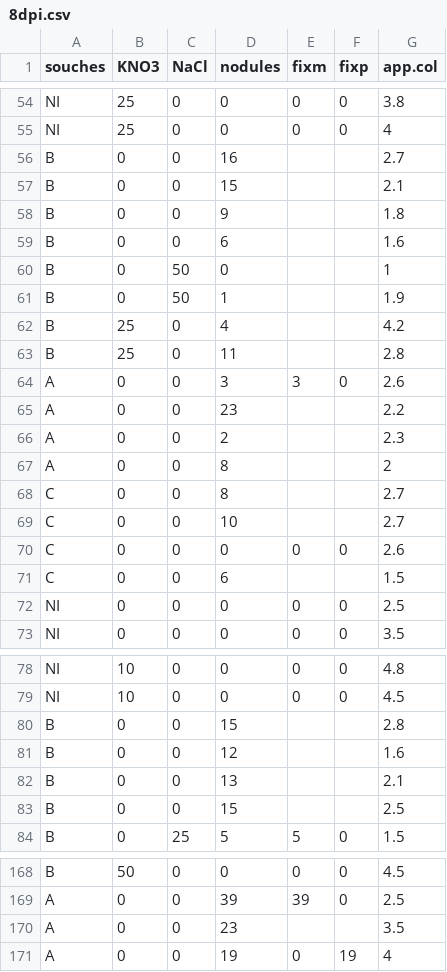
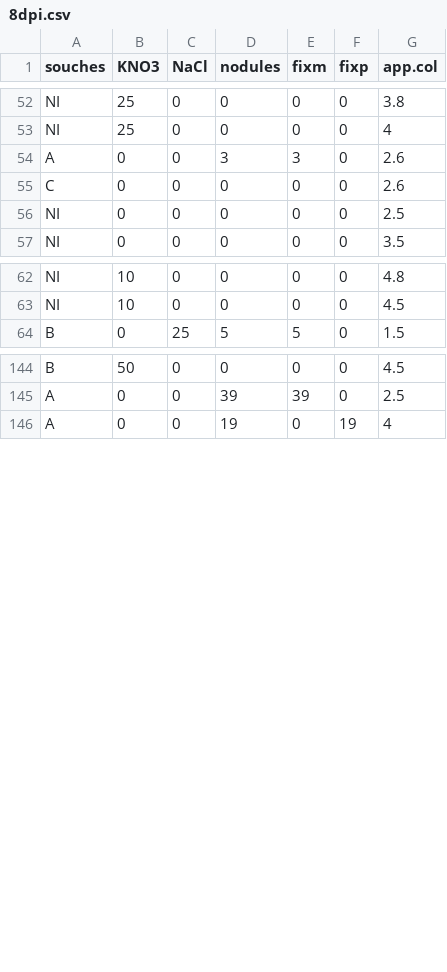
Before and after one commit to rougerbaptiste/RPCE.last, a CSV file: 8dpi.csv, drawn as a sheet; only a part is shown, gaps mark what is left out; the diff covers the shown part only.

```diff
--- a/8dpi.csv
+++ b/8dpi.csv
@@ -55,18 +53,4 @@ NI;25;0;0;0;0;3.8
 NI;25;0;0;0;0;4
-B;0;0;16;;;2.7
-B;0;0;15;;;2.1
-B;0;0;9;;;1.8
-B;0;0;6;;;1.6
-B;0;50;0;;;1
-B;0;50;1;;;1.9
-B;25;0;4;;;4.2
-B;25;0;11;;;2.8
 A;0;0;3;3;0;2.6
-A;0;0;23;;;2.2
-A;0;0;2;;;2.3
-A;0;0;8;;;2
-C;0;0;8;;;2.7
-C;0;0;10;;;2.7
 C;0;0;0;0;0;2.6
-C;0;0;6;;;1.5
 NI;0;0;0;0;0;2.5
@@ -79,6 +63,2 @@ NI;10;0;0;0;0;4.8
 NI;10;0;0;0;0;4.5
-B;0;0;15;;;2.8
-B;0;0;12;;;1.6
-B;0;0;13;;;2.1
-B;0;0;15;;;2.5
 B;0;25;5;5;0;1.5
@@ -169,3 +145,2 @@ B;50;0;0;0;0;4.5
 A;0;0;39;39;0;2.5
-A;0;0;23;;;3.5
 A;0;0;19;0;19;4
```
Also changed, not shown: 6 removed rows elsewhere in this file, 14dpi.csv, 11 other files.
